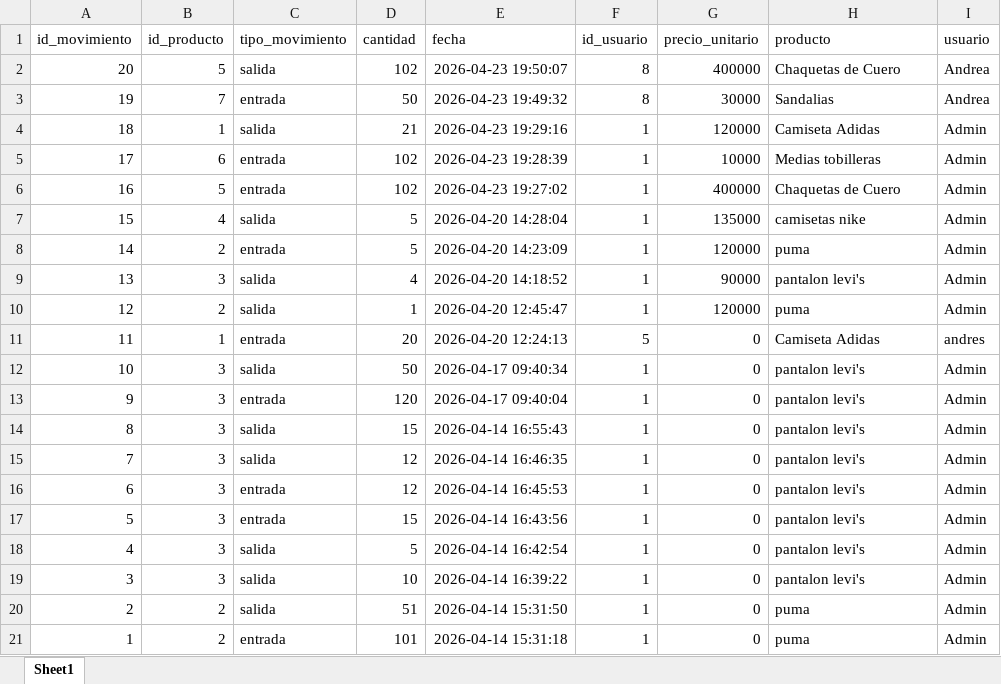
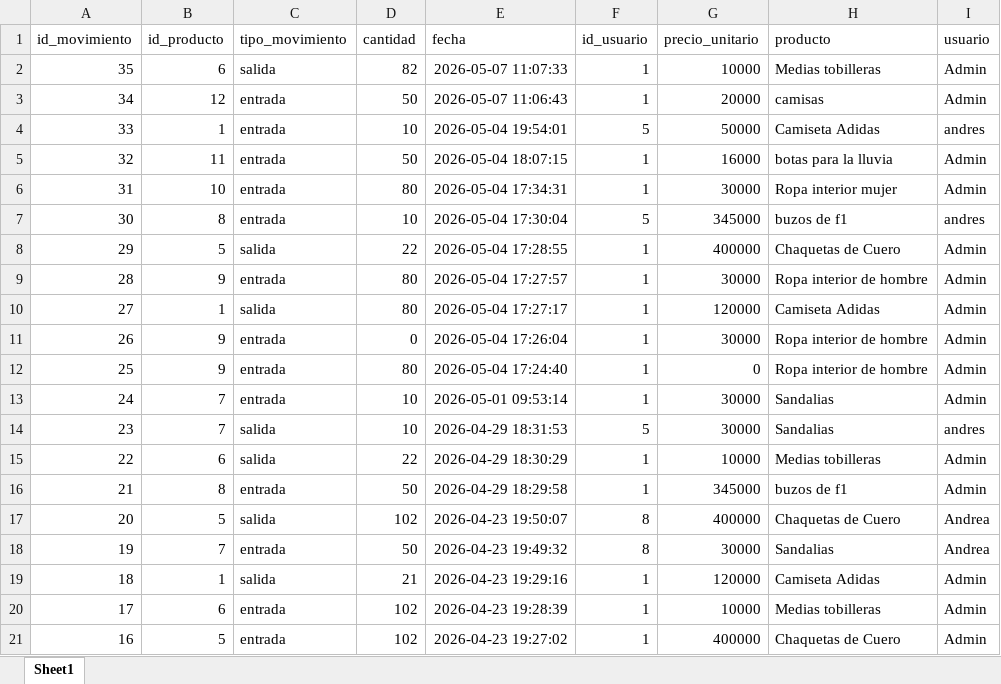
Before and after one commit to julianpenalosa12/sistema-inventario, an Excel workbook: reporte.xlsx, sheet Sheet1, drawn as a sheet; only a part is shown; the shorter side is filled out with more unchanged rows; values as stored, in another font and other column widths than the file's, no borders; the diff names each change by its address in the sheet, - before the commit and + after, or states it on an @@ line.

```diff
--- a/reporte.xlsx (sheet Sheet1)
+++ b/reporte.xlsx (sheet Sheet1)
+row 2: 35 | 6 | salida | 82 | 2026-05-07 11:07:33 | 1 | 10000 | Medias tobilleras | Admin
+row 3: 34 | 12 | entrada | 50 | 2026-05-07 11:06:43 | 1 | 20000 | camisas | Admin
+row 4: 33 | 1 | entrada | 10 | 2026-05-04 19:54:01 | 5 | 50000 | Camiseta Adidas | andres
+row 5: 32 | 11 | entrada | 50 | 2026-05-04 18:07:15 | 1 | 16000 | botas para la lluvia | Admin
+row 6: 31 | 10 | entrada | 80 | 2026-05-04 17:34:31 | 1 | 30000 | Ropa interior mujer | Admin
+row 7: 30 | 8 | entrada | 10 | 2026-05-04 17:30:04 | 5 | 345000 | buzos de f1 | andres
+row 8: 29 | 5 | salida | 22 | 2026-05-04 17:28:55 | 1 | 400000 | Chaquetas de Cuero | Admin
+row 9: 28 | 9 | entrada | 80 | 2026-05-04 17:27:57 | 1 | 30000 | Ropa interior de hombre | Admin
+row 10: 27 | 1 | salida | 80 | 2026-05-04 17:27:17 | 1 | 120000 | Camiseta Adidas | Admin
+row 11: 26 | 9 | entrada | 0 | 2026-05-04 17:26:04 | 1 | 30000 | Ropa interior de hombre | Admin
+row 12: 25 | 9 | entrada | 80 | 2026-05-04 17:24:40 | 1 | 0 | Ropa interior de hombre | Admin
+row 13: 24 | 7 | entrada | 10 | 2026-05-01 09:53:14 | 1 | 30000 | Sandalias | Admin
+row 14: 23 | 7 | salida | 10 | 2026-04-29 18:31:53 | 5 | 30000 | Sandalias | andres
+row 15: 22 | 6 | salida | 22 | 2026-04-29 18:30:29 | 1 | 10000 | Medias tobilleras | Admin
+row 16: 21 | 8 | entrada | 50 | 2026-04-29 18:29:58 | 1 | 345000 | buzos de f1 | Admin
```
Also changed, not shown: 17 other files.
